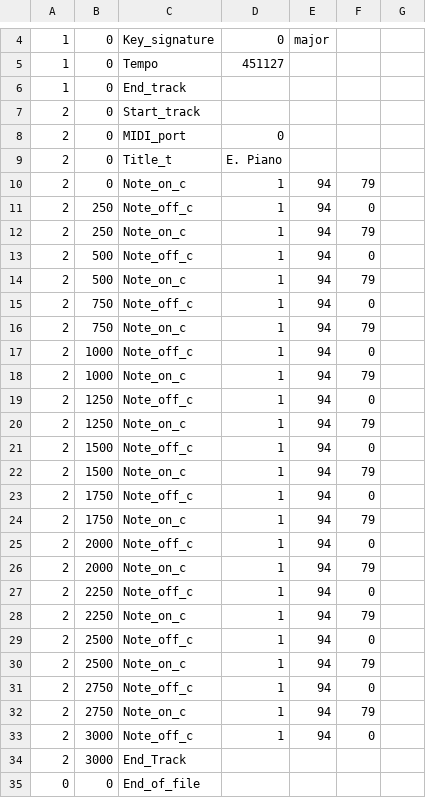
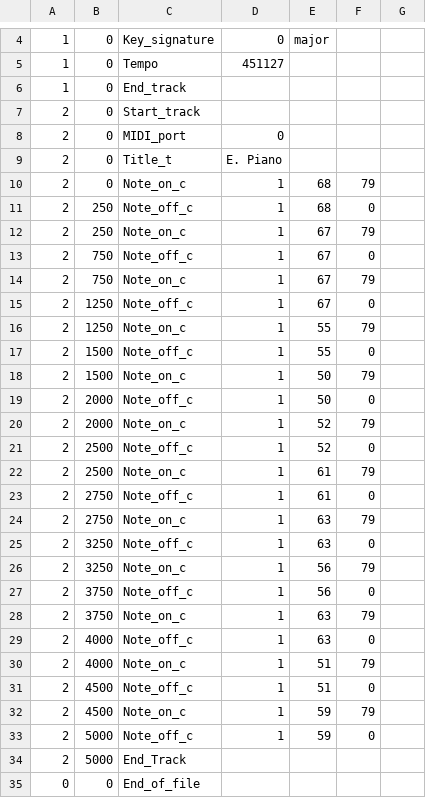
Before and after one commit to xuxiaoyu89/Machine-Learns-To-Rock, a CSV file: melody.csv, drawn as a sheet; only a part is shown, gaps mark what is left out.

```diff
--- a/melody.csv
+++ b/melody.csv
@@ -9,27 +9,27 @@
 2, 0, Title_t, "E. Piano"
-2, 0, Note_on_c, 1, 94, 79
-2, 250, Note_off_c, 1, 94, 0
-2, 250, Note_on_c, 1, 94, 79
-2, 500, Note_off_c, 1, 94, 0
-2, 500, Note_on_c, 1, 94, 79
-2, 750, Note_off_c, 1, 94, 0
-2, 750, Note_on_c, 1, 94, 79
-2, 1000, Note_off_c, 1, 94, 0
-2, 1000, Note_on_c, 1, 94, 79
-2, 1250, Note_off_c, 1, 94, 0
-2, 1250, Note_on_c, 1, 94, 79
-2, 1500, Note_off_c, 1, 94, 0
-2, 1500, Note_on_c, 1, 94, 79
-2, 1750, Note_off_c, 1, 94, 0
-2, 1750, Note_on_c, 1, 94, 79
-2, 2000, Note_off_c, 1, 94, 0
-2, 2000, Note_on_c, 1, 94, 79
-2, 2250, Note_off_c, 1, 94, 0
-2, 2250, Note_on_c, 1, 94, 79
-2, 2500, Note_off_c, 1, 94, 0
-2, 2500, Note_on_c, 1, 94, 79
-2, 2750, Note_off_c, 1, 94, 0
-2, 2750, Note_on_c, 1, 94, 79
-2, 3000, Note_off_c, 1, 94, 0
-2, 3000, End_Track
+2, 0, Note_on_c, 1, 68, 79
+2, 250, Note_off_c, 1, 68, 0
+2, 250, Note_on_c, 1, 67, 79
+2, 750, Note_off_c, 1, 67, 0
+2, 750, Note_on_c, 1, 67, 79
+2, 1250, Note_off_c, 1, 67, 0
+2, 1250, Note_on_c, 1, 55, 79
+2, 1500, Note_off_c, 1, 55, 0
+2, 1500, Note_on_c, 1, 50, 79
+2, 2000, Note_off_c, 1, 50, 0
+2, 2000, Note_on_c, 1, 52, 79
+2, 2500, Note_off_c, 1, 52, 0
+2, 2500, Note_on_c, 1, 61, 79
+2, 2750, Note_off_c, 1, 61, 0
+2, 2750, Note_on_c, 1, 63, 79
+2, 3250, Note_off_c, 1, 63, 0
+2, 3250, Note_on_c, 1, 56, 79
+2, 3750, Note_off_c, 1, 56, 0
+2, 3750, Note_on_c, 1, 63, 79
+2, 4000, Note_off_c, 1, 63, 0
+2, 4000, Note_on_c, 1, 51, 79
+2, 4500, Note_off_c, 1, 51, 0
+2, 4500, Note_on_c, 1, 59, 79
+2, 5000, Note_off_c, 1, 59, 0
+2, 5000, End_Track
 0, 0, End_of_file
```
Also changed, not shown: 6 other files.
